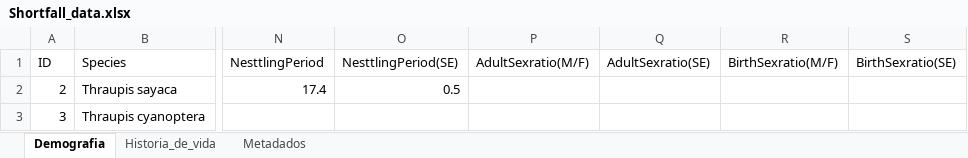
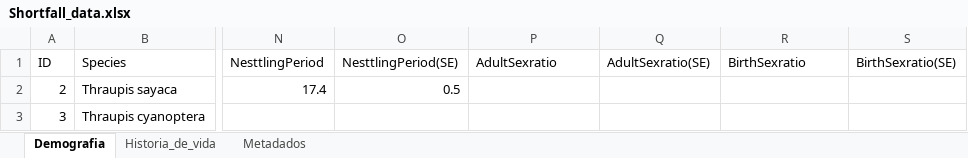
Before and after one commit to edgar-lima/Thraupidae_Shortfall, an Excel workbook: Shortfall_data.xlsx, sheet Demografia, drawn as a sheet; only a part is shown, gaps mark what is left out; values as stored, in another font and other column widths than the file's, no borders; the diff names each change by its address in the sheet, - before the commit and + after, or states it on an @@ line.

Commit message:
Refazendo os gráficos de história de vida e demografia

```diff
--- a/Shortfall_data.xlsx (sheet Demografia)
+++ b/Shortfall_data.xlsx (sheet Demografia)
-P1: AdultSexratio(M/F)
+P1: AdultSexratio
-R1: BirthSexratio(M/F)
+R1: BirthSexratio
```
Also changed, not shown: 2 other files.
